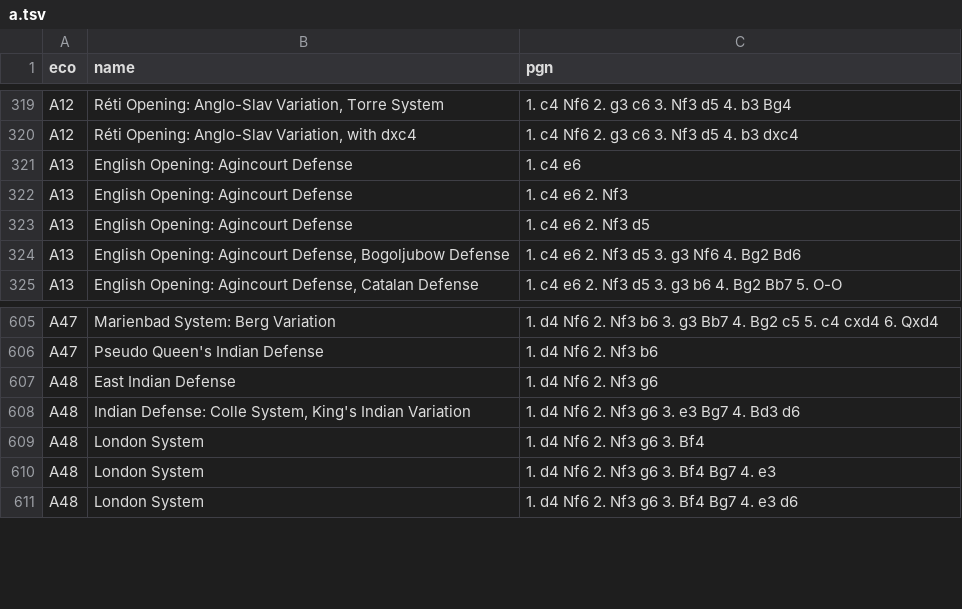
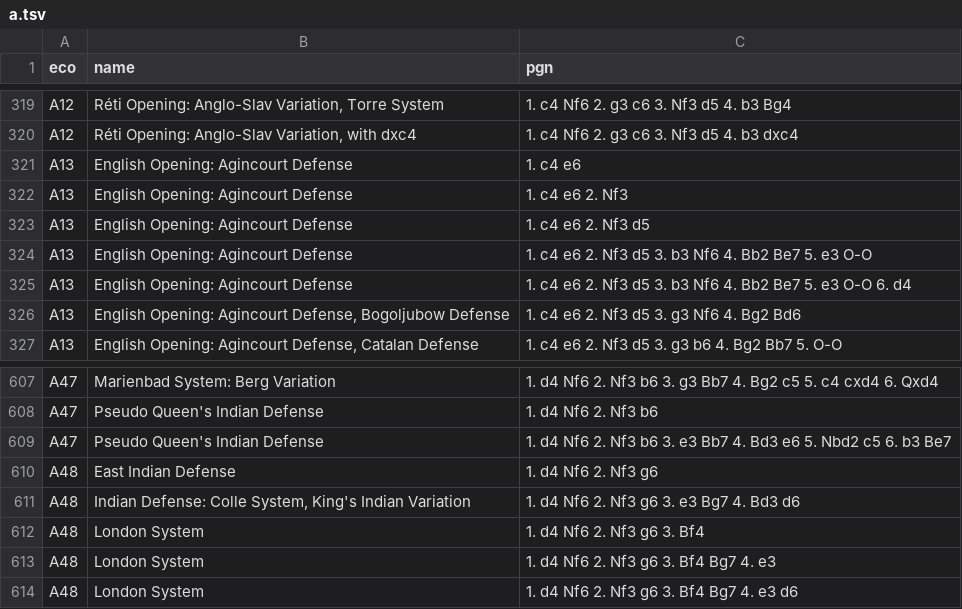
Before and after one commit to franciscoBSalgueiro/en-croissant, a TSV file: src-tauri/data/a.tsv, drawn as a sheet; only a part is shown, gaps mark what is left out; the diff names each change by its address in the sheet, - before the commit and + after, or states it on an @@ line.

```diff
--- a/src-tauri/data/a.tsv
+++ b/src-tauri/data/a.tsv
+row 324: A13 | English Opening: Agincourt Defense | 1. c4 e6 2. Nf3 d5 3. b3 Nf6 4. Bb2 Be7 5. e3 O-O
+row 325: A13 | English Opening: Agincourt Defense | 1. c4 e6 2. Nf3 d5 3. b3 Nf6 4. Bb2 Be7 5. e3 O-O 6. d4
+row 609: A47 | Pseudo Queen's Indian Defense | 1. d4 Nf6 2. Nf3 b6 3. e3 Bb7 4. Bd3 e6 5. Nbd2 c5 6. b3 Be7
```
Also changed, not shown: src-tauri/data/b.tsv, src-tauri/data/c.tsv, 2 other files.
